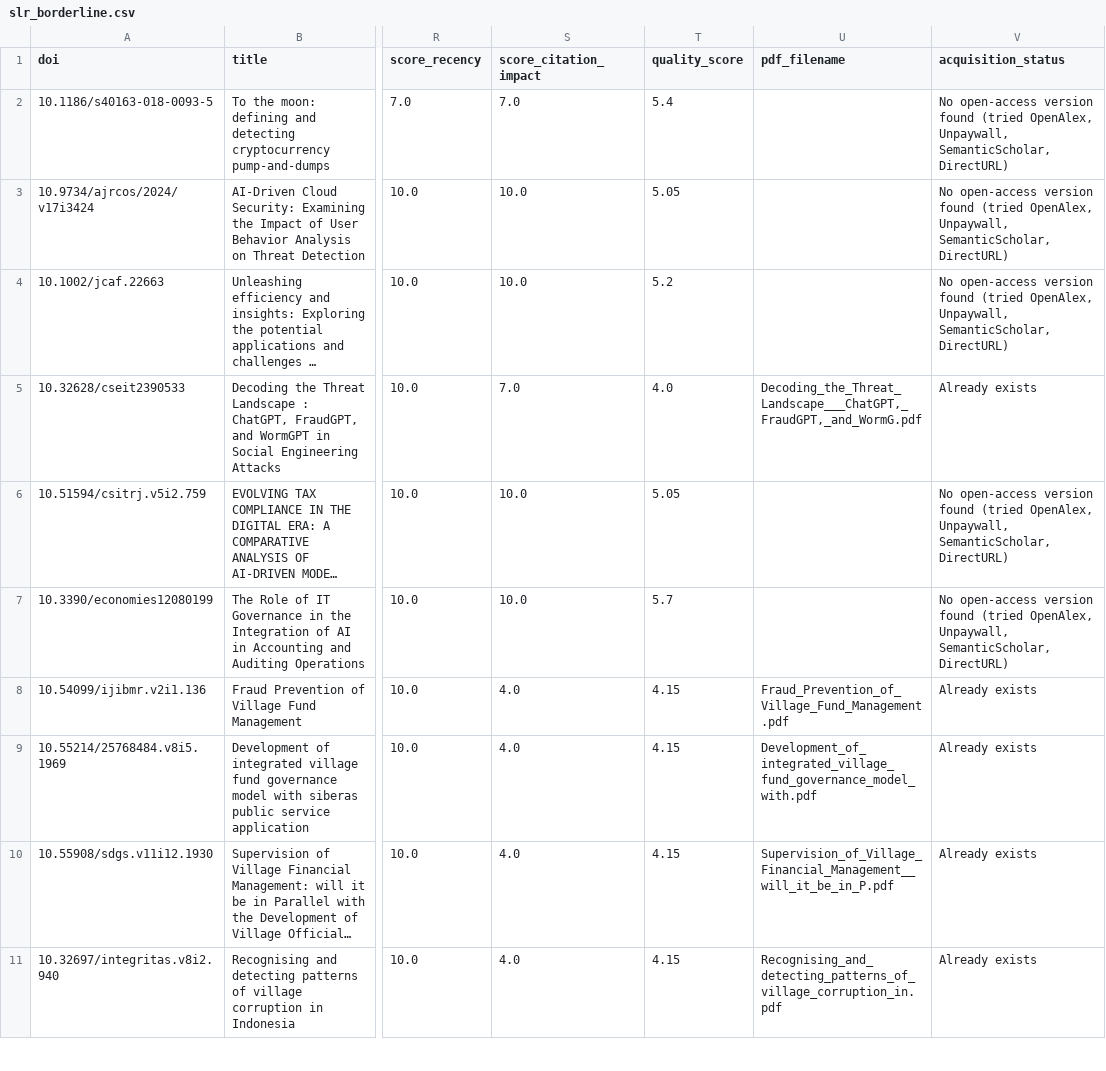
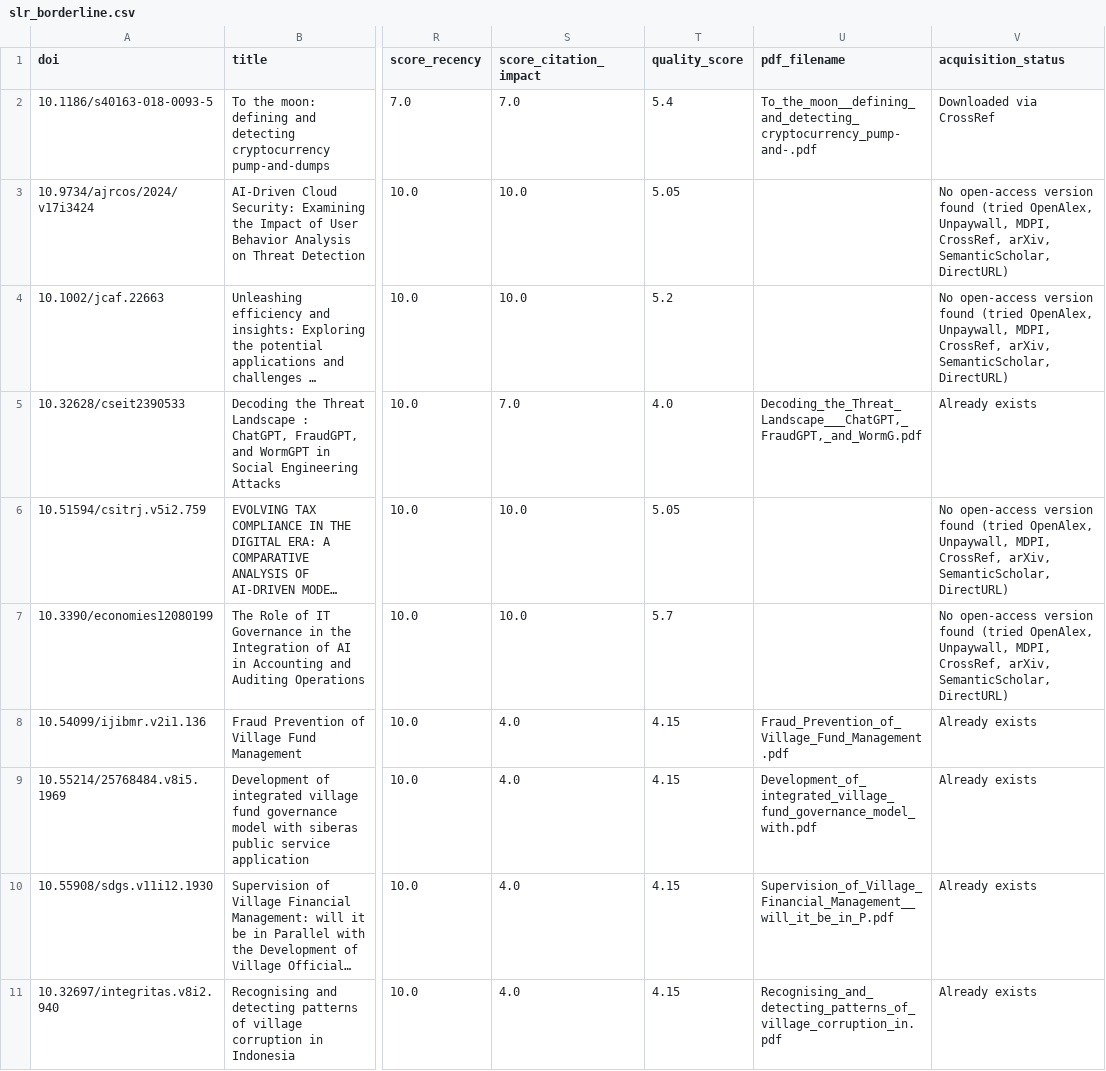
Before and after one commit to FY72X9/is_dandes_anticorr, a CSV file: SLR/scripts/output/slr_borderline.csv, drawn as a sheet; only a part is shown, gaps mark what is left out; long unchanged cells end in …; the diff covers the shown part only; the diff names each change by its address in the sheet, - before the commit and + after, or states it on an @@ line.

Commit message:
Refactor quality filter pipeline: update acquisition sources, improve logging, and enhance error handling
- Changed Stage 3 acquisition sources to include MDPI-Direct and CrossRef, removing Semantic Scholar from the primary list.
- Adjusted inclusion score threshold from 6.0 to 5.5 for better filtering.
- Enhanced logging to provide more detailed debug information for each acquisition attempt.
- Added new functions for acquiring PDFs from MDPI and CrossRef, with appropriate error handling and logging.
- Implemented a new acquisition method for arXiv, including DOI and title-based searches.
- Introduced a per-source success counter to track the effectiveness of each acquisition method.
- Improved handling of HTTP response codes and exceptions across various acquisition functions.

```diff
--- a/SLR/scripts/output/slr_borderline.csv
+++ b/SLR/scripts/output/slr_borderline.csv
-U2 (pdf_filename): (empty)
+U2 (pdf_filename): To_the_moon__defining_and_detecting_cryptocurrency_pump-and-.pdf
-V2 (acquisition_status): No open-access version found (tried OpenAlex, Unpaywall, SemanticScholar, DirectURL)
+V2 (acquisition_status): Downloaded via CrossRef
-V3:V4 (acquisition_status): …OpenAlex, Unpaywall, SemanticScholar, DirectURL)
+V3:V4 (acquisition_status): …OpenAlex, Unpaywall, MDPI, CrossRef, arXiv, SemanticScholar, DirectURL)
-V6:V7 (acquisition_status): …OpenAlex, Unpaywall, SemanticScholar, DirectURL)
+V6:V7 (acquisition_status): …OpenAlex, Unpaywall, MDPI, CrossRef, arXiv, SemanticScholar, DirectURL)
```
Also changed, not shown: 23 edited cells elsewhere in this file, SLR/scripts/output/slr_included_corpus.csv, 3 other files.
